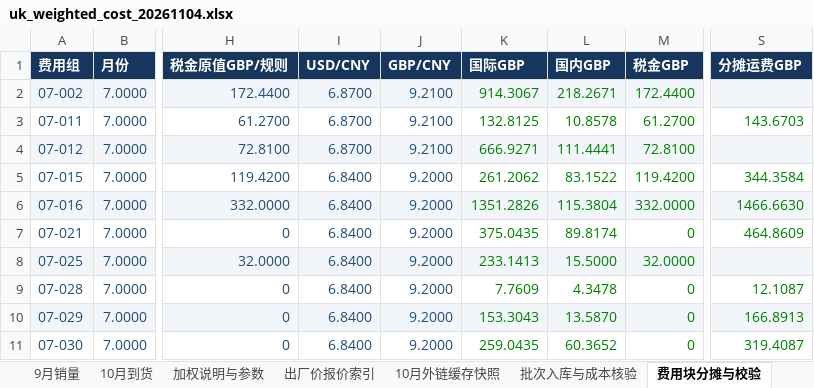
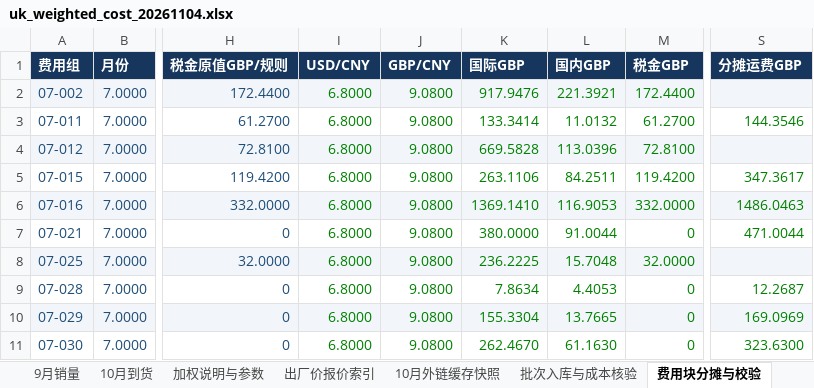
Before and after one commit to JaneHxh/-, an Excel workbook: deliverables/uk_cost_20261104/uk_weighted_cost_20261104.xlsx, sheet 费用块分摊与校验, drawn as a sheet; only a part is shown, gaps mark what is left out; values as stored, in another font and other column widths than the file's, no borders; the diff covers the shown part only; the diff names each change by its address in the sheet, - before the commit and + after, or states it on an @@ line.

```diff
--- a/deliverables/uk_cost_20261104/uk_weighted_cost_20261104.xlsx (sheet 费用块分摊与校验)
+++ b/deliverables/uk_cost_20261104/uk_weighted_cost_20261104.xlsx (sheet 费用块分摊与校验)
-I2:I4 (USD/CNY): 6.8700
+I2:I4 (USD/CNY): 6.8000
-I2:J11 text colour: #1F4E78
+I2:J11 text colour: #008000
-J2:J4 (GBP/CNY): 9.2100
+J2:J4 (GBP/CNY): 9.0800
-K2 (国际GBP): 914.3067
+K2 (国际GBP): 917.9476
-L2 (国内GBP): 218.2671
+L2 (国内GBP): 221.3921
-K3 (国际GBP): 132.8125
+K3 (国际GBP): 133.3414
-L3 (国内GBP): 10.8578
+L3 (国内GBP): 11.0132
-S3 (分摊运费GBP): 143.6703
+S3 (分摊运费GBP): 144.3546
-K4 (国际GBP): 666.9271
+K4 (国际GBP): 669.5828
-L4 (国内GBP): 111.4441
+L4 (国内GBP): 113.0396
-I5:I11 (USD/CNY): 6.8400
+I5:I11 (USD/CNY): 6.8000
-J5:J11 (GBP/CNY): 9.2000
+J5:J11 (GBP/CNY): 9.0800
-K5 (国际GBP): 261.2062
+K5 (国际GBP): 263.1106
-L5 (国内GBP): 83.1522
+L5 (国内GBP): 84.2511
-S5 (分摊运费GBP): 344.3584
+S5 (分摊运费GBP): 347.3617
-K6 (国际GBP): 1351.2826
+K6 (国际GBP): 1369.1410
-L6 (国内GBP): 115.3804
+L6 (国内GBP): 116.9053
-S6 (分摊运费GBP): 1466.6630
+S6 (分摊运费GBP): 1486.0463
-K7 (国际GBP): 375.0435
+K7 (国际GBP): 380.0000
-L7 (国内GBP): 89.8174
+L7 (国内GBP): 91.0044
-S7 (分摊运费GBP): 464.8609
+S7 (分摊运费GBP): 471.0044
-K8 (国际GBP): 233.1413
+K8 (国际GBP): 236.2225
-L8 (国内GBP): 15.5000
+L8 (国内GBP): 15.7048
-K9 (国际GBP): 7.7609
+K9 (国际GBP): 7.8634
-L9 (国内GBP): 4.3478
+L9 (国内GBP): 4.4053
-S9 (分摊运费GBP): 12.1087
+S9 (分摊运费GBP): 12.2687
-K10 (国际GBP): 153.3043
+K10 (国际GBP): 155.3304
-L10 (国内GBP): 13.5870
+L10 (国内GBP): 13.7665
-S10 (分摊运费GBP): 166.8913
+S10 (分摊运费GBP): 169.0969
-K11 (国际GBP): 259.0435
+K11 (国际GBP): 262.4670
-L11 (国内GBP): 60.3652
+L11 (国内GBP): 61.1630
-S11 (分摊运费GBP): 319.4087
+S11 (分摊运费GBP): 323.6300
```
Also changed, not shown: 81 edited cells and cell formats elsewhere in this sheet, sheet 6至10月逐月金额结转, sheet 行头程计算, sheet 批次入库与成本核验, sheet 10月到货后最新加权, sheet 7月到货, sheet 9月到货, 4 more sheets, other sheet tabs, formulas that keep their value, deliverables/uk_cost_20261104/uk_weighted_cost_exceptions_20261104.xlsx, 2 other files.
